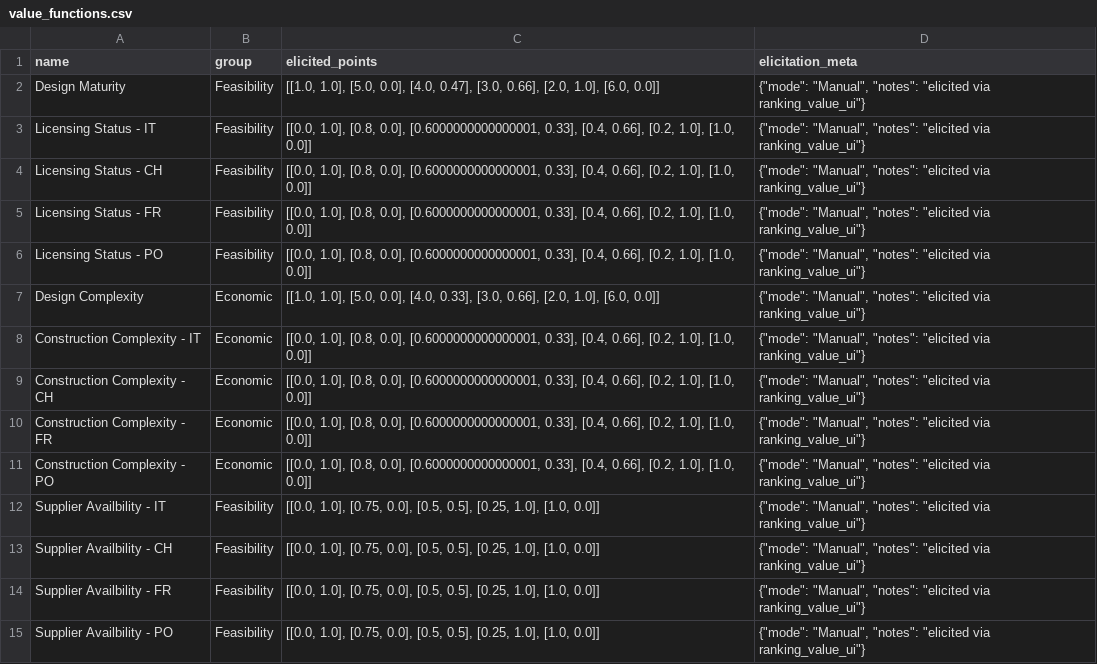
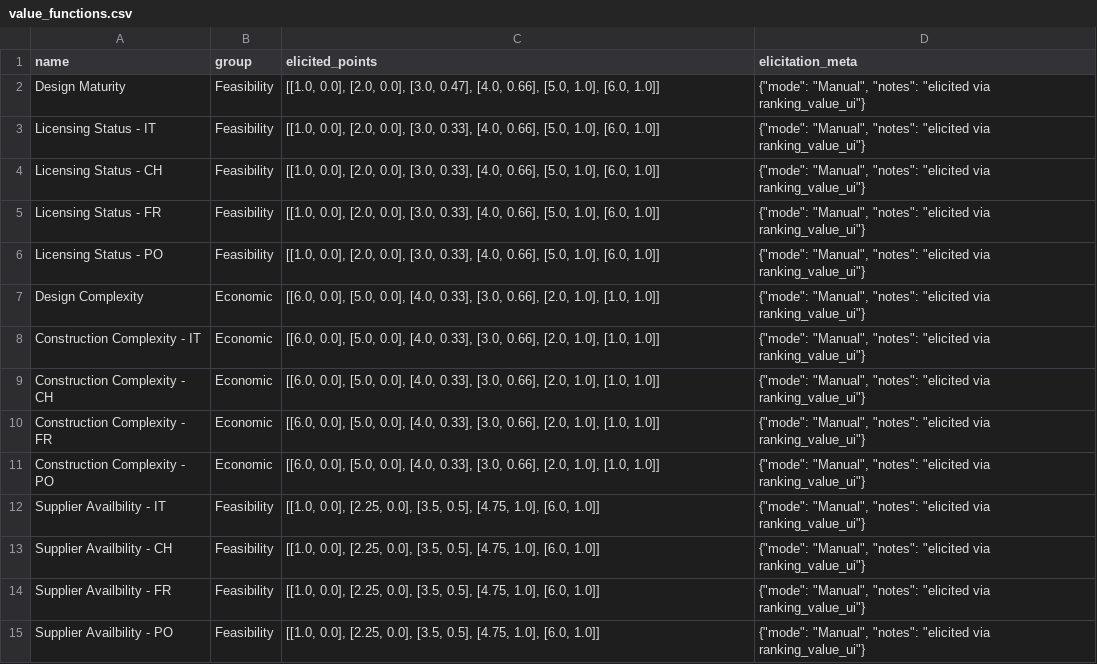
Before and after one commit to simo-pagliu/Master-Thesis, a CSV file: 02 - Value Functions/qualitative/value_functions.csv, drawn as a sheet.

Commit message:
fixed labels
there where both errors in teh code and errors in the value function files

```diff
--- a/02 - Value Functions/qualitative/value_functions.csv
+++ b/02 - Value Functions/qualitative/value_functions.csv
@@ -1,15 +1,15 @@
 name,group,elicited_points,elicitation_meta
-Design Maturity,Feasibility,"[[1.0, 1.0], [5.0, 0.0], [4.0, 0.47], [3.0, 0.66], [2.0, 1.0], [6.0, 0.0]]","{""mode"": ""Manual"", ""notes"": ""elicited via ranking_value_ui""}"
-Licensing Status - IT,Feasibility,"[[0.0, 1.0], [0.8, 0.0], [0.6000000000000001, 0.33], [0.4, 0.66], [0.2, 1.0], [1.0, 0.0]]","{""mode"": ""Manual"", ""notes"": ""elicited via ranking_value_ui""}"
-Licensing Status - CH,Feasibility,"[[0.0, 1.0], [0.8, 0.0], [0.6000000000000001, 0.33], [0.4, 0.66], [0.2, 1.0], [1.0, 0.0]]","{""mode"": ""Manual"", ""notes"": ""elicited via ranking_value_ui""}"
-Licensing Status - FR,Feasibility,"[[0.0, 1.0], [0.8, 0.0], [0.6000000000000001, 0.33], [0.4, 0.66], [0.2, 1.0], [1.0, 0.0]]","{""mode"": ""Manual"", ""notes"": ""elicited via ranking_value_ui""}"
-Licensing Status - PO,Feasibility,"[[0.0, 1.0], [0.8, 0.0], [0.6000000000000001, 0.33], [0.4, 0.66], [0.2, 1.0], [1.0, 0.0]]","{""mode"": ""Manual"", ""notes"": ""elicited via ranking_value_ui""}"
-Design Complexity,Economic,"[[1.0, 1.0], [5.0, 0.0], [4.0, 0.33], [3.0, 0.66], [2.0, 1.0], [6.0, 0.0]]","{""mode"": ""Manual"", ""notes"": ""elicited via ranking_value_ui""}"
-Construction Complexity - IT,Economic,"[[0.0, 1.0], [0.8, 0.0], [0.6000000000000001, 0.33], [0.4, 0.66], [0.2, 1.0], [1.0, 0.0]]","{""mode"": ""Manual"", ""notes"": ""elicited via ranking_value_ui""}"
-Construction Complexity - CH,Economic,"[[0.0, 1.0], [0.8, 0.0], [0.6000000000000001, 0.33], [0.4, 0.66], [0.2, 1.0], [1.0, 0.0]]","{""mode"": ""Manual"", ""notes"": ""elicited via ranking_value_ui""}"
-Construction Complexity - FR,Economic,"[[0.0, 1.0], [0.8, 0.0], [0.6000000000000001, 0.33], [0.4, 0.66], [0.2, 1.0], [1.0, 0.0]]","{""mode"": ""Manual"", ""notes"": ""elicited via ranking_value_ui""}"
-Construction Complexity - PO,Economic,"[[0.0, 1.0], [0.8, 0.0], [0.6000000000000001, 0.33], [0.4, 0.66], [0.2, 1.0], [1.0, 0.0]]","{""mode"": ""Manual"", ""notes"": ""elicited via ranking_value_ui""}"
-Supplier Availbility - IT,Feasibility,"[[0.0, 1.0], [0.75, 0.0], [0.5, 0.5], [0.25, 1.0], [1.0, 0.0]]","{""mode"": ""Manual"", ""notes"": ""elicited via ranking_value_ui""}"
-Supplier Availbility - CH,Feasibility,"[[0.0, 1.0], [0.75, 0.0], [0.5, 0.5], [0.25, 1.0], [1.0, 0.0]]","{""mode"": ""Manual"", ""notes"": ""elicited via ranking_value_ui""}"
-Supplier Availbility - FR,Feasibility,"[[0.0, 1.0], [0.75, 0.0], [0.5, 0.5], [0.25, 1.0], [1.0, 0.0]]","{""mode"": ""Manual"", ""notes"": ""elicited via ranking_value_ui""}"
-Supplier Availbility - PO,Feasibility,"[[0.0, 1.0], [0.75, 0.0], [0.5, 0.5], [0.25, 1.0], [1.0, 0.0]]","{""mode"": ""Manual"", ""notes"": ""elicited via ranking_value_ui""}"
+Design Maturity,Feasibility,"[[1.0, 0.0], [2.0, 0.0], [3.0, 0.47], [4.0, 0.66], [5.0, 1.0], [6.0, 1.0]]","{""mode"": ""Manual"", ""notes"": ""elicited via ranking_value_ui""}"
+Licensing Status - IT,Feasibility,"[[1.0, 0.0], [2.0, 0.0], [3.0, 0.33], [4.0, 0.66], [5.0, 1.0], [6.0, 1.0]]","{""mode"": ""Manual"", ""notes"": ""elicited via ranking_value_ui""}"
+Licensing Status - CH,Feasibility,"[[1.0, 0.0], [2.0, 0.0], [3.0, 0.33], [4.0, 0.66], [5.0, 1.0], [6.0, 1.0]]","{""mode"": ""Manual"", ""notes"": ""elicited via ranking_value_ui""}"
+Licensing Status - FR,Feasibility,"[[1.0, 0.0], [2.0, 0.0], [3.0, 0.33], [4.0, 0.66], [5.0, 1.0], [6.0, 1.0]]","{""mode"": ""Manual"", ""notes"": ""elicited via ranking_value_ui""}"
+Licensing Status - PO,Feasibility,"[[1.0, 0.0], [2.0, 0.0], [3.0, 0.33], [4.0, 0.66], [5.0, 1.0], [6.0, 1.0]]","{""mode"": ""Manual"", ""notes"": ""elicited via ranking_value_ui""}"
+Design Complexity,Economic,"[[6.0, 0.0], [5.0, 0.0], [4.0, 0.33], [3.0, 0.66], [2.0, 1.0], [1.0, 1.0]]","{""mode"": ""Manual"", ""notes"": ""elicited via ranking_value_ui""}"
+Construction Complexity - IT,Economic,"[[6.0, 0.0], [5.0, 0.0], [4.0, 0.33], [3.0, 0.66], [2.0, 1.0], [1.0, 1.0]]","{""mode"": ""Manual"", ""notes"": ""elicited via ranking_value_ui""}"
+Construction Complexity - CH,Economic,"[[6.0, 0.0], [5.0, 0.0], [4.0, 0.33], [3.0, 0.66], [2.0, 1.0], [1.0, 1.0]]","{""mode"": ""Manual"", ""notes"": ""elicited via ranking_value_ui""}"
+Construction Complexity - FR,Economic,"[[6.0, 0.0], [5.0, 0.0], [4.0, 0.33], [3.0, 0.66], [2.0, 1.0], [1.0, 1.0]]","{""mode"": ""Manual"", ""notes"": ""elicited via ranking_value_ui""}"
+Construction Complexity - PO,Economic,"[[6.0, 0.0], [5.0, 0.0], [4.0, 0.33], [3.0, 0.66], [2.0, 1.0], [1.0, 1.0]]","{""mode"": ""Manual"", ""notes"": ""elicited via ranking_value_ui""}"
+Supplier Availbility - IT,Feasibility,"[[1.0, 0.0], [2.25, 0.0], [3.5, 0.5], [4.75, 1.0], [6.0, 1.0]]","{""mode"": ""Manual"", ""notes"": ""elicited via ranking_value_ui""}"
+Supplier Availbility - CH,Feasibility,"[[1.0, 0.0], [2.25, 0.0], [3.5, 0.5], [4.75, 1.0], [6.0, 1.0]]","{""mode"": ""Manual"", ""notes"": ""elicited via ranking_value_ui""}"
+Supplier Availbility - FR,Feasibility,"[[1.0, 0.0], [2.25, 0.0], [3.5, 0.5], [4.75, 1.0], [6.0, 1.0]]","{""mode"": ""Manual"", ""notes"": ""elicited via ranking_value_ui""}"
+Supplier Availbility - PO,Feasibility,"[[1.0, 0.0], [2.25, 0.0], [3.5, 0.5], [4.75, 1.0], [6.0, 1.0]]","{""mode"": ""Manual"", ""notes"": ""elicited via ranking_value_ui""}"
```
Also changed, not shown: 02 - Value Functions/qualitative/value_functions_1.csv, 03 - Weighting/criteria.csv, 5 other files.
